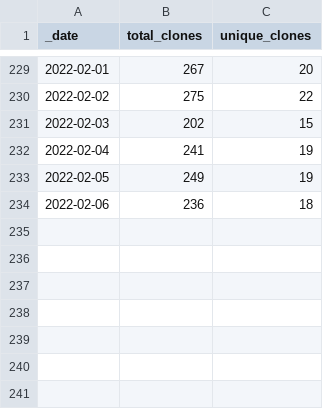
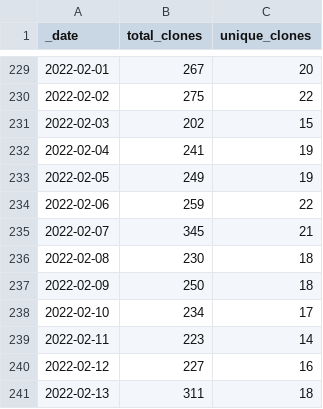
Before and after one commit to AlexRogalskiy/android-patterns, a CSV file: traffic/clones.csv, drawn as a sheet; only a part is shown, gaps mark what is left out.

Commit message:
GitHub traffic

```diff
--- a/traffic/clones.csv
+++ b/traffic/clones.csv
@@ -233,2 +233,9 @@ _date,total_clones,unique_clones
 2022-02-05,249,19
-2022-02-06,236,18
+2022-02-06,259,22
+2022-02-07,345,21
+2022-02-08,230,18
+2022-02-09,250,18
+2022-02-10,234,17
+2022-02-11,223,14
+2022-02-12,227,16
+2022-02-13,311,18
```
Also changed, not shown: 1 other file.
